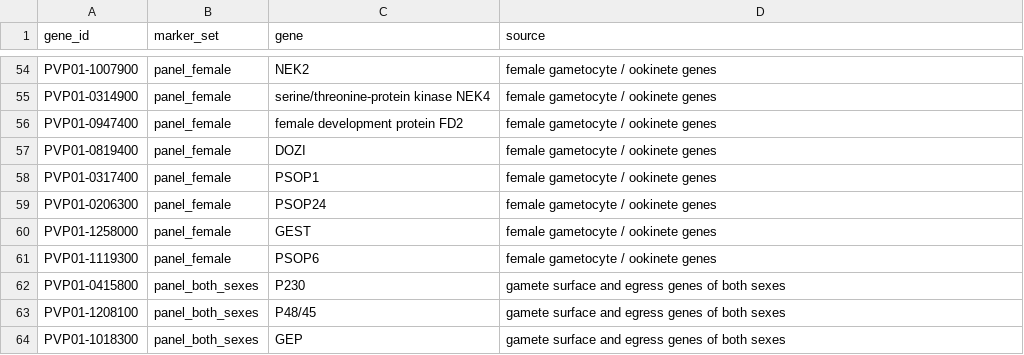
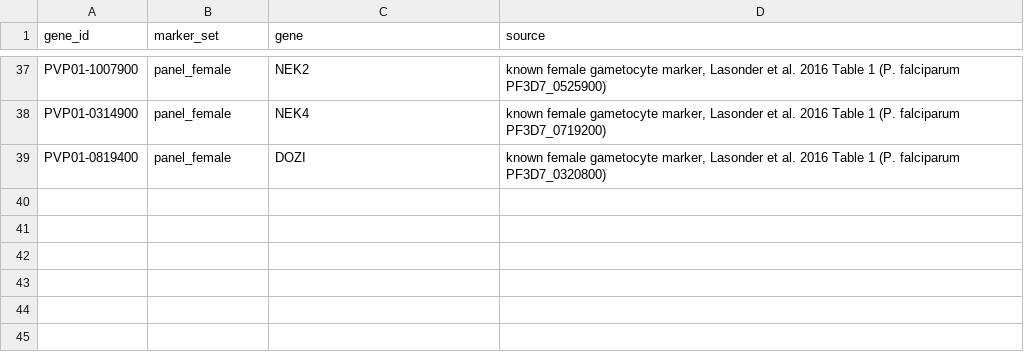
Before and after one commit to baia-ipc/PlaViSCA-meta-analysis, a TSV file: metadata/gametocyte_markers.tsv, drawn as a sheet; only a part is shown, gaps mark what is left out; removed rows and columns are numbered as before the commit, all else as after; the diff covers the shown part only; the diff names each change by its address in the sheet, - before the commit and + after, or states it on an @@ line.

Commit message:
Keep only known sex markers in the gametocyte marker panels
The male and female panels hold the genes whose P. falciparum orthologs
are known male or female gametocyte markers (Lasonder et al. 2016,
Table 1); the panels of commitment genes and of genes of both sexes are
removed.

```diff
--- a/metadata/gametocyte_markers.tsv
+++ b/metadata/gametocyte_markers.tsv
-D37 (source): female gametocyte / ookinete genes
+D37 (source): known female gametocyte marker, Lasonder et al. 2016 Table 1 (P. falciparum PF3D7_0525900)
-C38 (gene): serine/threonine-protein kinase NEK4
+C38 (gene): NEK4
-D38 (source): female gametocyte / ookinete genes
+D38 (source): known female gametocyte marker, Lasonder et al. 2016 Table 1 (P. falciparum PF3D7_0719200)
-row 56: PVP01-0947400 | panel_female | female development protein FD2 | female gametocyte / ookinete genes
-D39 (source): female gametocyte / ookinete genes
+D39 (source): known female gametocyte marker, Lasonder et al. 2016 Table 1 (P. falciparum PF3D7_0320800)
-row 58: PVP01-0317400 | panel_female | PSOP1 | female gametocyte / ookinete genes
-row 59: PVP01-0206300 | panel_female | PSOP24 | female gametocyte / ookinete genes
-row 60: PVP01-1258000 | panel_female | GEST | female gametocyte / ookinete genes
-row 61: PVP01-1119300 | panel_female | PSOP6 | female gametocyte / ookinete genes
-row 62: PVP01-0415800 | panel_both_sexes | P230 | gamete surface and egress genes of both sexes
-row 63: PVP01-1208100 | panel_both_sexes | P48/45 | gamete surface and egress genes of both sexes
-row 64: PVP01-1018300 | panel_both_sexes | GEP | gamete surface and egress genes of both sexes
```
Also changed, not shown: 17 removed rows and 10 edited cells elsewhere in this file, 3 other files.
